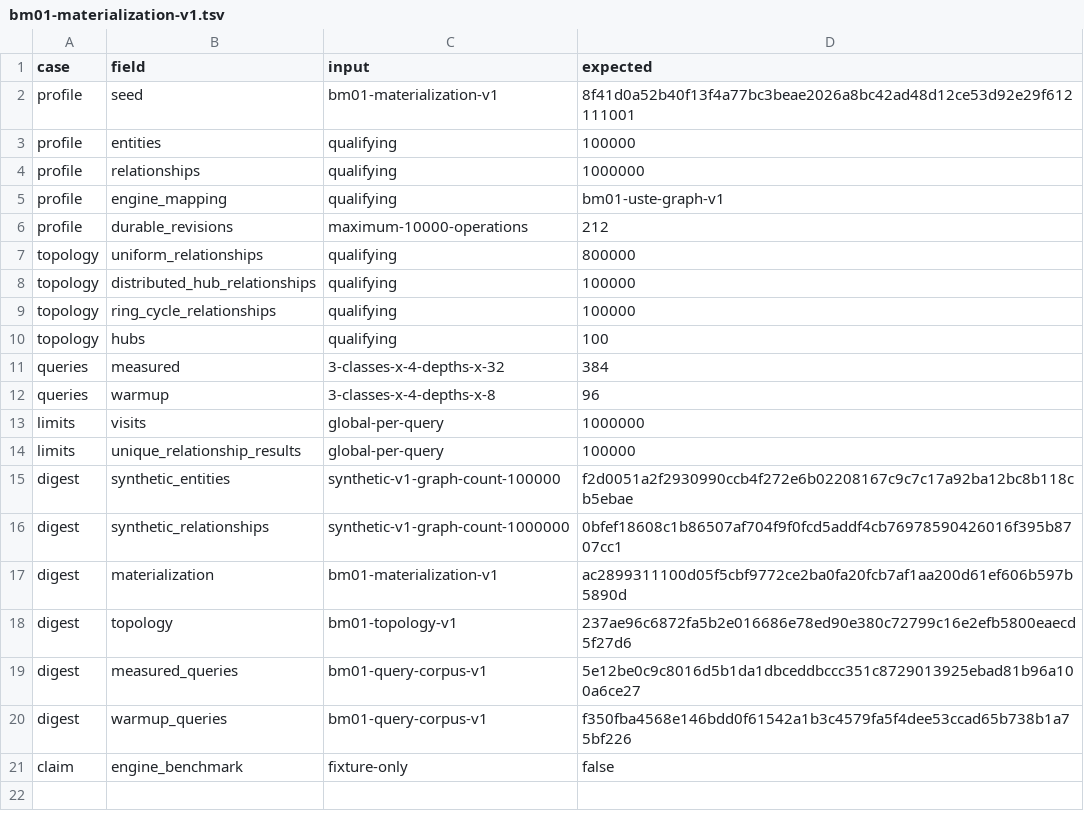
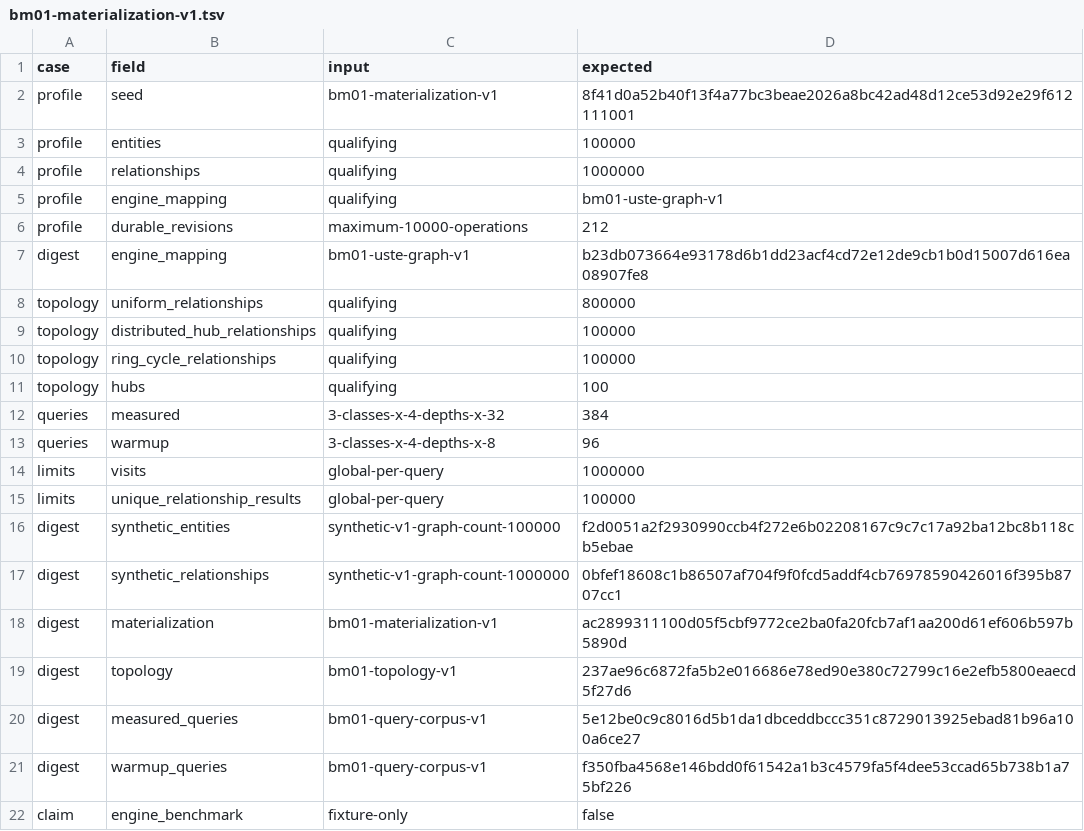
Before and after one commit to AaronNHorvitz/USTE, a TSV file: acceptance/r1/bm01-materialization-v1.tsv, drawn as a sheet; the diff names each change by its address in the sheet, - before the commit and + after, or states it on an @@ line.

```diff
--- a/acceptance/r1/bm01-materialization-v1.tsv
+++ b/acceptance/r1/bm01-materialization-v1.tsv
+row 7: digest | engine_mapping | bm01-uste-graph-v1 | b23db073664e93178d6b1dd23acf4cd72e12de9cb1b0d15007d616ea08907fe8
```
Also changed, not shown: 18 other files.
